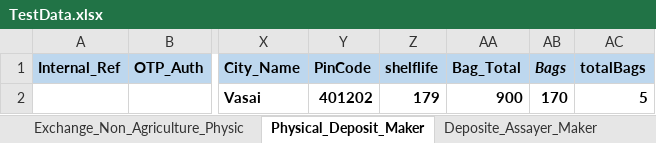
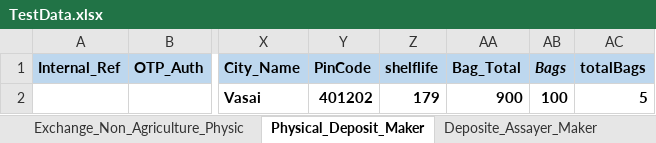
Before and after one commit to Abhishekthasal/COUNTRYWIDE-COMMODITY-REPOSITORY-LIMITED, an Excel workbook: Data/TestData.xlsx, sheet Physical_Deposit_Maker, drawn as a sheet; only a part is shown, gaps mark what is left out; values as stored, in another font and other column widths than the file's, no borders; the diff names each change by its address in the sheet, - before the commit and + after, or states it on an @@ line.

```diff
--- a/Data/TestData.xlsx (sheet Physical_Deposit_Maker)
+++ b/Data/TestData.xlsx (sheet Physical_Deposit_Maker)
-AB2 (Bags): 170
+AB2 (Bags): 100
```
Also changed, not shown: sheet RP_Exchange_Deposite_Agricultur, sheet Deposite_Assayer_Maker, sheet Exchange_Non_Agriculture_Physic, 32 other files.
